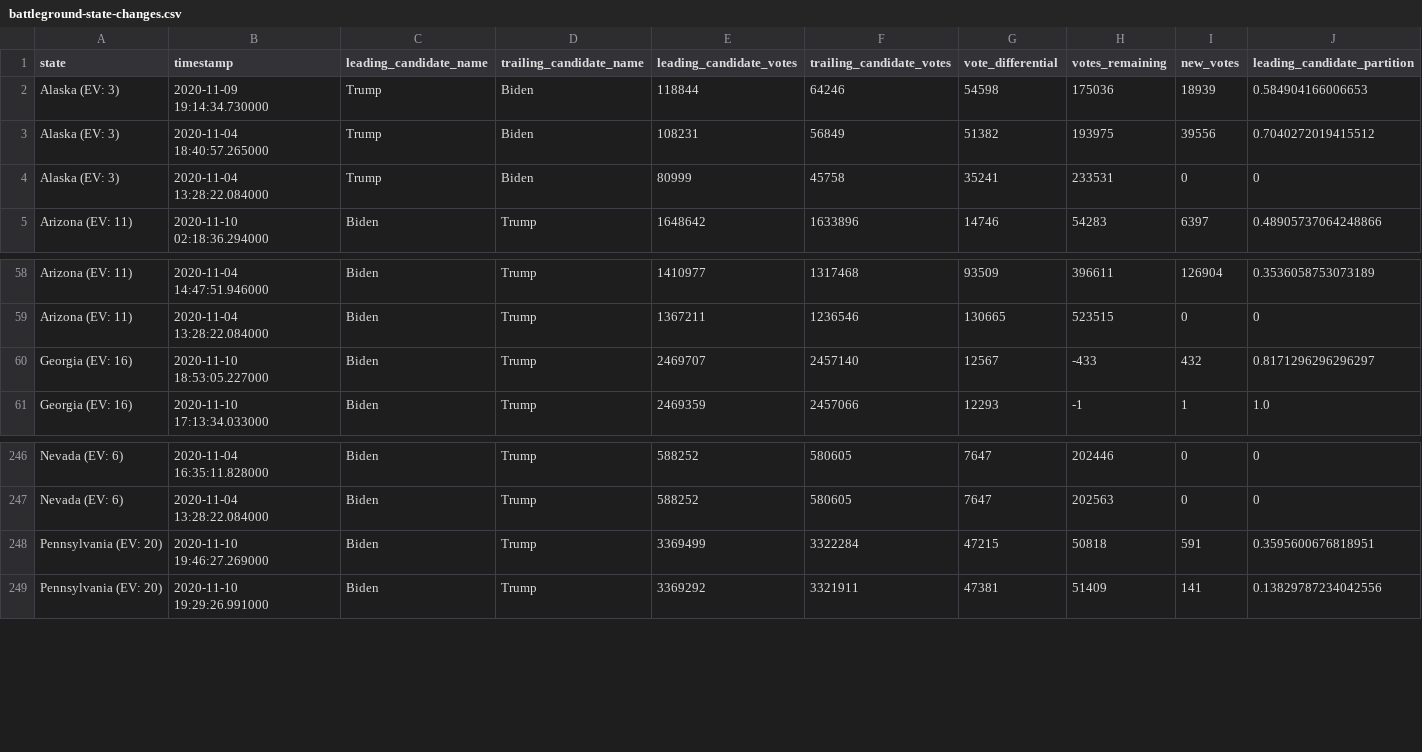
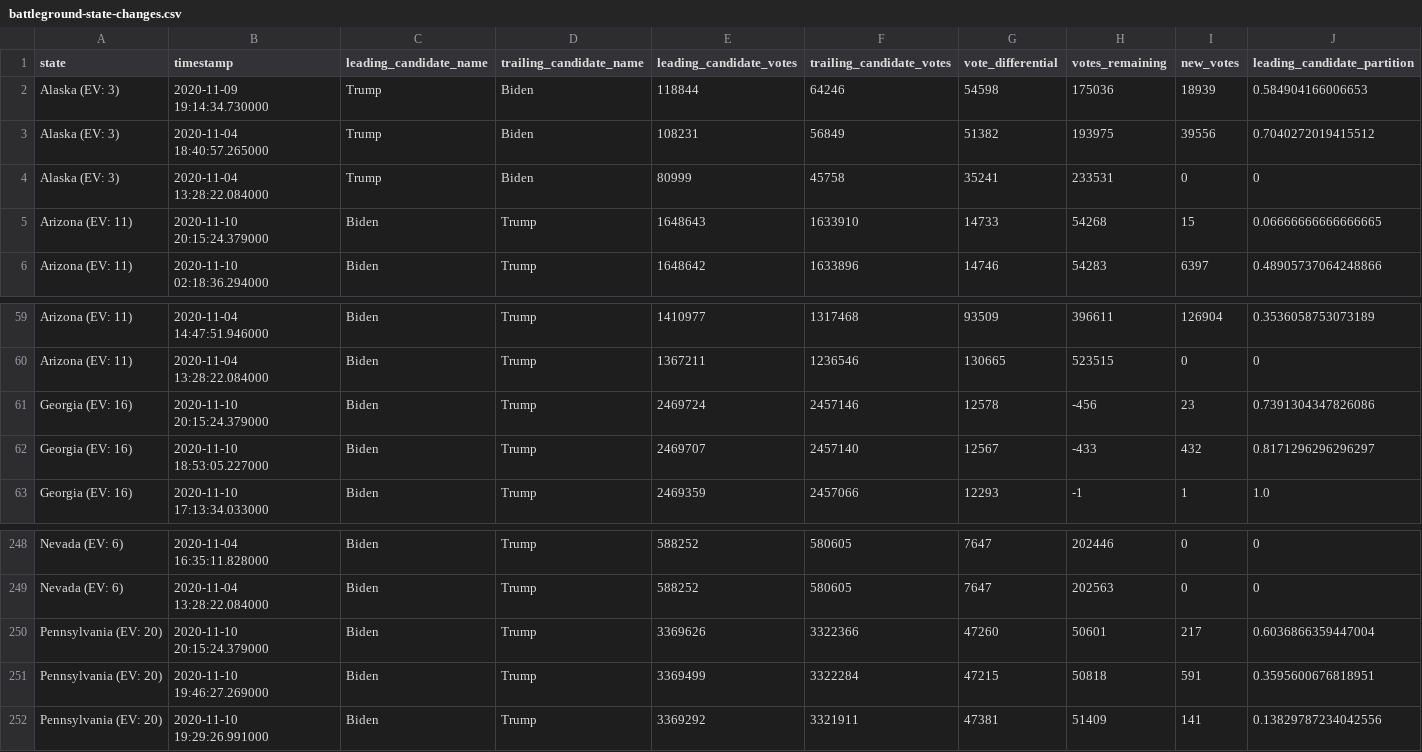
Before and after one commit to hugovk/nyt-2020-election-scraper, a CSV file: battleground-state-changes.csv, drawn as a sheet; only a part is shown, gaps mark what is left out; rows hold the shown columns only; the diff names each change by its address in the sheet, - before the commit and + after, or states it on an @@ line.

```diff
--- a/battleground-state-changes.csv
+++ b/battleground-state-changes.csv
+row 5: Arizona (EV: 11) | 2020-11-10 20:15:24.379000 | Biden | Trump | 1648643 | 1633910 | 14733 | 54268 | 15 | 0.06666666666666665
+row 61: Georgia (EV: 16) | 2020-11-10 20:15:24.379000 | Biden | Trump | 2469724 | 2457146 | 12578 | -456 | 23 | 0.7391304347826086
+row 250: Pennsylvania (EV: 20) | 2020-11-10 20:15:24.379000 | Biden | Trump | 3369626 | 3322366 | 47260 | 50601 | 217 | 0.6036866359447004
```
Also changed, not shown: 4 other files.
